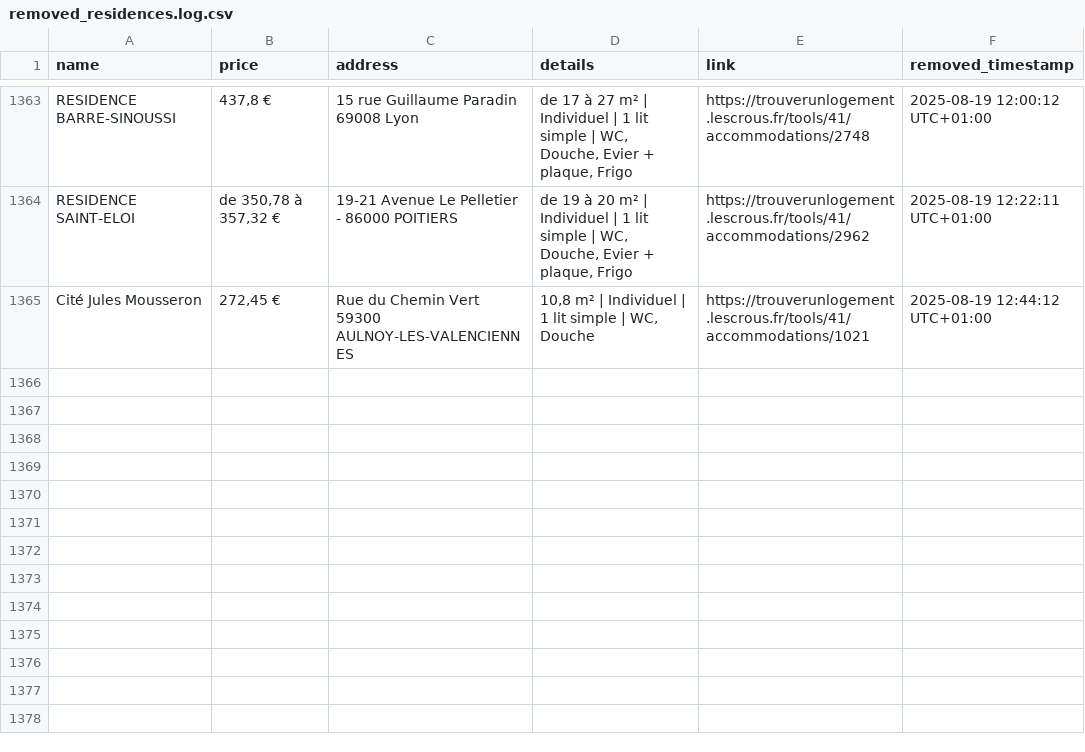
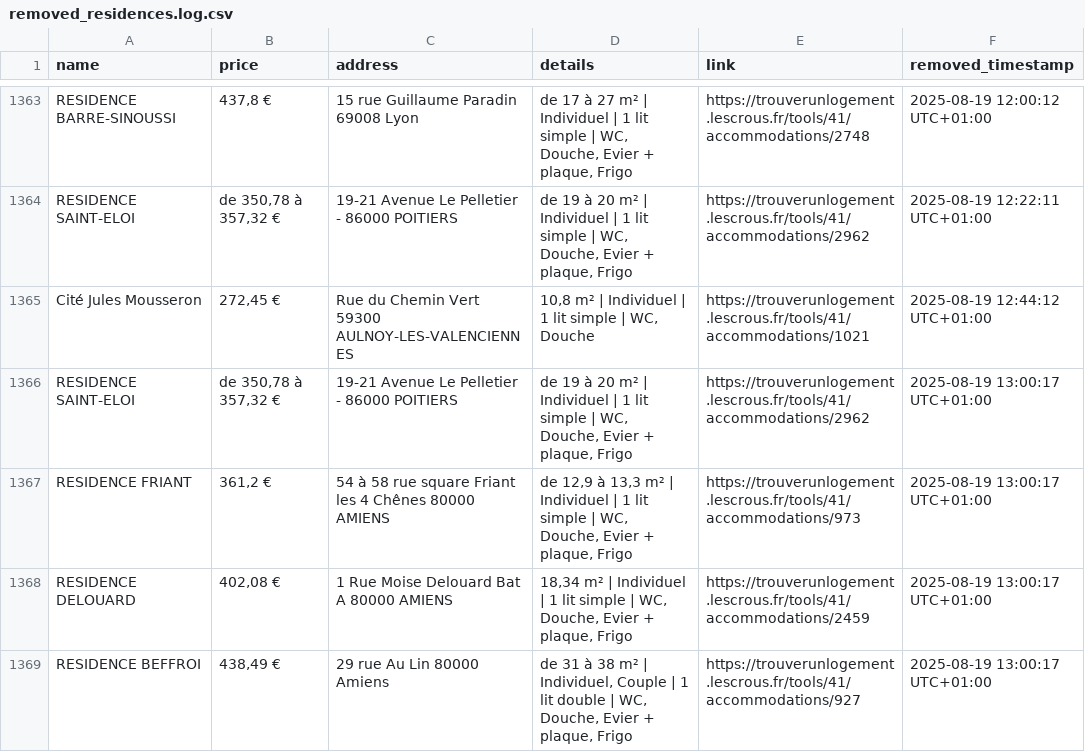
Before and after one commit to jabrane-me/crous-bot-notifier, a CSV file: removed_residences.log.csv, drawn as a sheet; only a part is shown, gaps mark what is left out.

```diff
--- a/removed_residences.log.csv
+++ b/removed_residences.log.csv
@@ -1365 +1365,5 @@ RESIDENCE SAINT-ELOI,"de 350,78 à 357,32 €",19-21 Avenue Le Pelletier - 86000
 Cité Jules Mousseron,"272,45 €",Rue du Chemin Vert 59300 AULNOY-LES-VALENCIENNES,"10,8 m² | Individuel | 1 lit simple | WC, Douche",https://trouverunlogement.lescrous.fr/tools/41/accommodations/1021,2025-08-19 12:44:12 UTC+01:00
+RESIDENCE SAINT-ELOI,"de 350,78 à 357,32 €",19-21 Avenue Le Pelletier - 86000 POITIERS,"de 19 à 20 m² | Individuel | 1 lit simple | WC, Douche, Evier + plaque, Frigo",https://trouverunlogement.lescrous.fr/tools/41/accommodations/2962,2025-08-19 13:00:17 UTC+01:00
+RESIDENCE FRIANT,"361,2 €",54 à 58 rue square Friant les 4 Chênes 80000 AMIENS,"de 12,9 à 13,3 m² | Individuel | 1 lit simple | WC, Douche, Evier + plaque, Frigo",https://trouverunlogement.lescrous.fr/tools/41/accommodations/973,2025-08-19 13:00:17 UTC+01:00
+RESIDENCE DELOUARD,"402,08 €",1 Rue Moise Delouard Bat A 80000 AMIENS,"18,34 m² | Individuel | 1 lit simple | WC, Douche, Evier + plaque, Frigo",https://trouverunlogement.lescrous.fr/tools/41/accommodations/2459,2025-08-19 13:00:17 UTC+01:00
+RESIDENCE BEFFROI,"438,49 €",29 rue Au Lin 80000 Amiens,"de 31 à 38 m² | Individuel, Couple | 1 lit double | WC, Douche, Evier + plaque, Frigo",https://trouverunlogement.lescrous.fr/tools/41/accommodations/927,2025-08-19 13:00:17 UTC+01:00
```
Also changed, not shown: available_residences.csv, daily_activity_log.csv.
